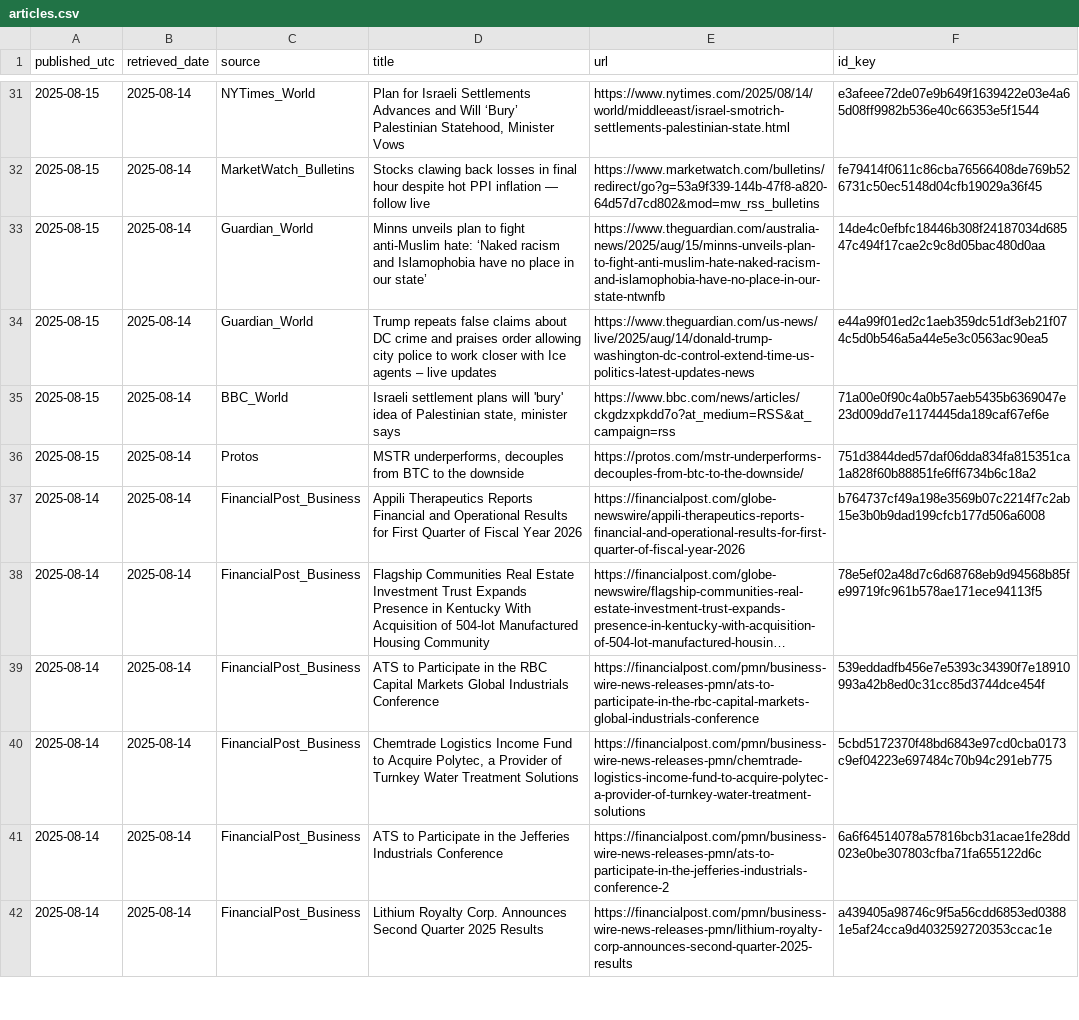
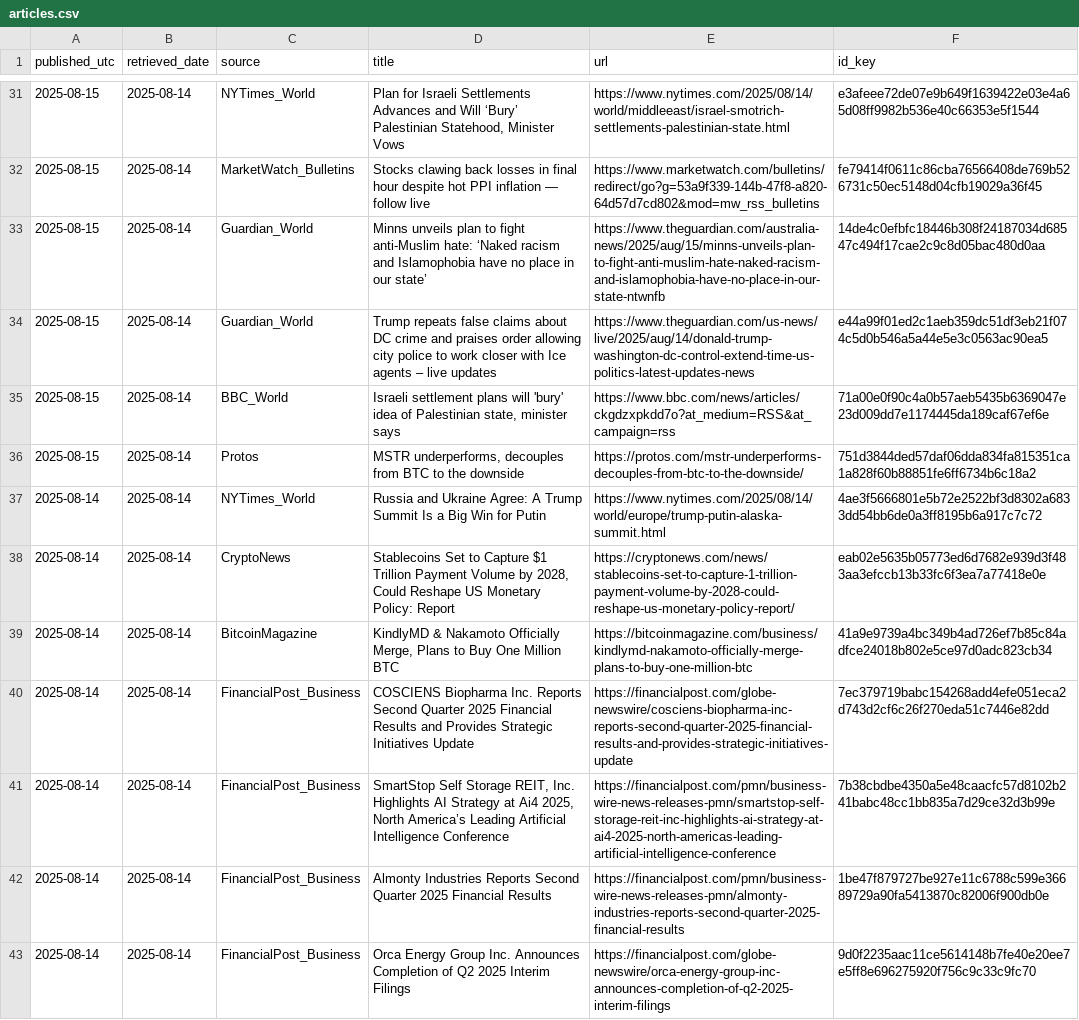
Before and after one commit to O0111lqczeadxws/rss-scanner, a CSV file: docs/articles.csv, drawn as a sheet; only a part is shown, gaps mark what is left out; the shorter side is filled out with more unchanged rows; long unchanged cells end in …; the diff covers the shown part only; the diff names each change by its address in the sheet, - before the commit and + after, or states it on an @@ line.

```diff
--- a/docs/articles.csv
+++ b/docs/articles.csv
+row 37: 2025-08-14 | 2025-08-14 | NYTimes_World | Russia and Ukraine Agree: A Trump Summit Is a Big Win for Putin | https://www.nytimes.com/2025/08/14/world/europe/trump-putin-alaska-summit.html | 4ae3f5666801e5b72e2522bf3d8302a6833dd54bb6de0a3ff8195b6a917c7c72
+row 38: 2025-08-14 | 2025-08-14 | CryptoNews | Stablecoins Set to Capture $1 Trillion Payment Volume by 2028, Could Reshape US Monetary Policy: Report | https://cryptonews.com/news/stablecoins-set-to-capture-1-trillion-payment-volume-by-2028-could-reshape-us-monetary-policy-report/ | eab02e5635b05773ed6d7682e939d3f483aa3efccb13b33fc6f3ea7a77418e0e
+row 39: 2025-08-14 | 2025-08-14 | BitcoinMagazine | KindlyMD & Nakamoto Officially Merge, Plans to Buy One Million BTC | https://bitcoinmagazine.com/business/kindlymd-nakamoto-officially-merge-plans-to-buy-one-million-btc | 41a9e9739a4bc349b4ad726ef7b85c84adfce24018b802e5ce97d0adc823cb34
+row 40: 2025-08-14 | 2025-08-14 | FinancialPost_Business | COSCIENS Biopharma Inc. Reports Second Quarter 2025 Financial Results and Provides Strategic Initiatives Update | https://financialpost.com/globe-newswire/cosciens-biopharma-inc-reports-second-quarter-2025-financial-results-and-provides-strategic-initiatives-update | 7ec379719babc154268add4efe051eca2d743d2cf6c26f270eda51c7446e82dd
+row 41: 2025-08-14 | 2025-08-14 | FinancialPost_Business | SmartStop Self Storage REIT, Inc. Highlights AI Strategy at Ai4 2025, North America’s Leading Artificial Intelligence Conference | https://financialpost.com/pmn/business-wire-news-releases-pmn/smartstop-self-storage-reit-inc-highlights-ai-strategy-at-ai4-2025-north-americas-leading-artificial-intelligence-conference | 7b38cbdbe4350a5e48caacfc57d8102b241babc48cc1bb835a7d29ce32d3b99e
+row 42: 2025-08-14 | 2025-08-14 | FinancialPost_Business | Almonty Industries Reports Second Quarter 2025 Financial Results | https://financialpost.com/pmn/business-wire-news-releases-pmn/almonty-industries-reports-second-quarter-2025-financial-results | 1be47f879727be927e11c6788c599e36689729a90fa5413870c82006f900db0e
+row 43: 2025-08-14 | 2025-08-14 | FinancialPost_Business | Orca Energy Group Inc. Announces Completion of Q2 2025 Interim Filings | https://financialpost.com/globe-newswire/orca-energy-group-inc-announces-completion-of-q2-2025-interim-filings | 9d0f2235aac11ce5614148b7fe40e20ee7e5ff8e696275920f756c9c33c9fc70
```
Also changed, not shown: 6 added rows elsewhere in this file, 4 other files.
